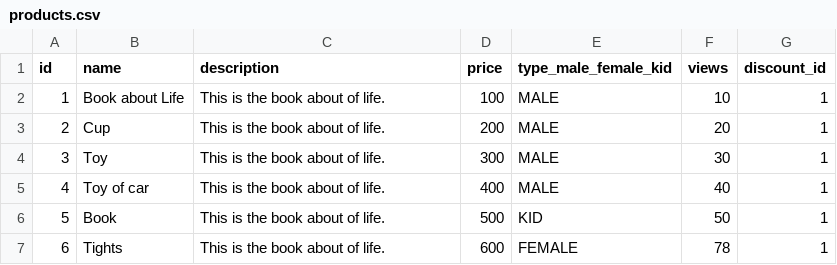
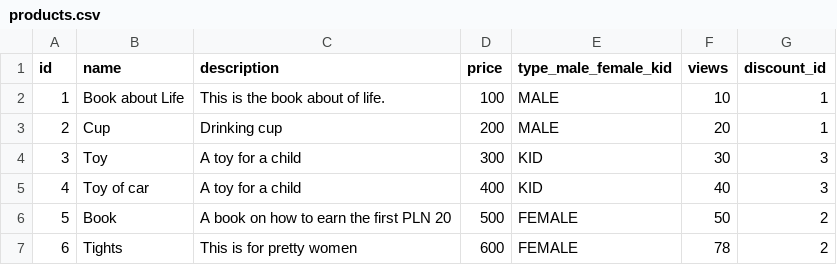
Before and after one commit to Gliwson/e1s, a CSV file: src/main/resources/db/changelog/data/products.csv, drawn as a sheet; the diff names each change by its address in the sheet, - before the commit and + after, or states it on an @@ line.

Commit message:
added calculation of discounts

```diff
--- a/src/main/resources/db/changelog/data/products.csv
+++ b/src/main/resources/db/changelog/data/products.csv
-C3 (description): This is the book about of life.
+C3 (description): Drinking cup
-C4:C5 (description): This is the book about of life.
+C4:C5 (description): A toy for a child
-E4:E5 (type_male_female_kid): MALE
+E4:E5 (type_male_female_kid): KID
-G4:G5 (discount_id): 1
+G4:G5 (discount_id): 3
-C6 (description): This is the book about of life.
+C6 (description): A book on how to earn the first PLN 20
-E6 (type_male_female_kid): KID
+E6 (type_male_female_kid): FEMALE
-G6:G7 (discount_id): 1
+G6:G7 (discount_id): 2
-C7 (description): This is the book about of life.
+C7 (description): This is for pretty women
```
Also changed, not shown: 12 other files.
